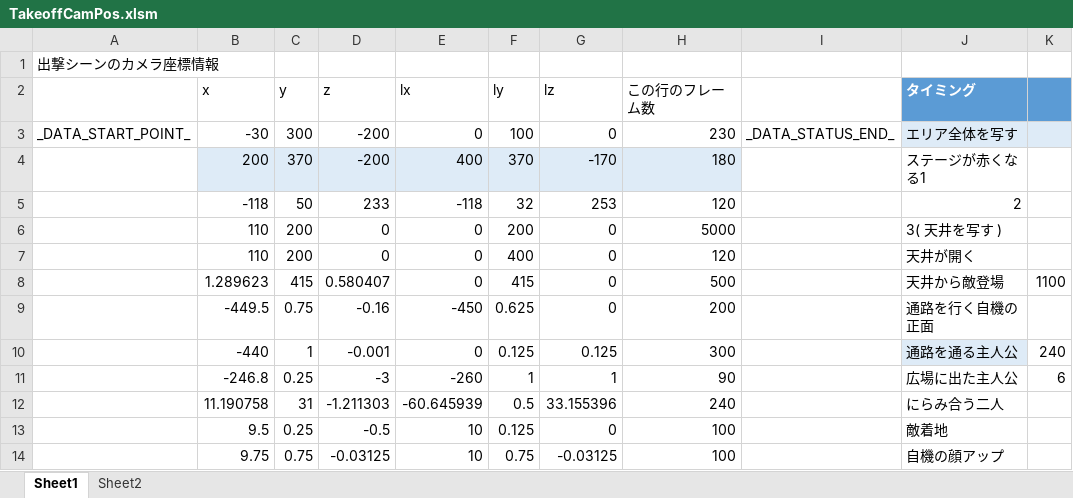
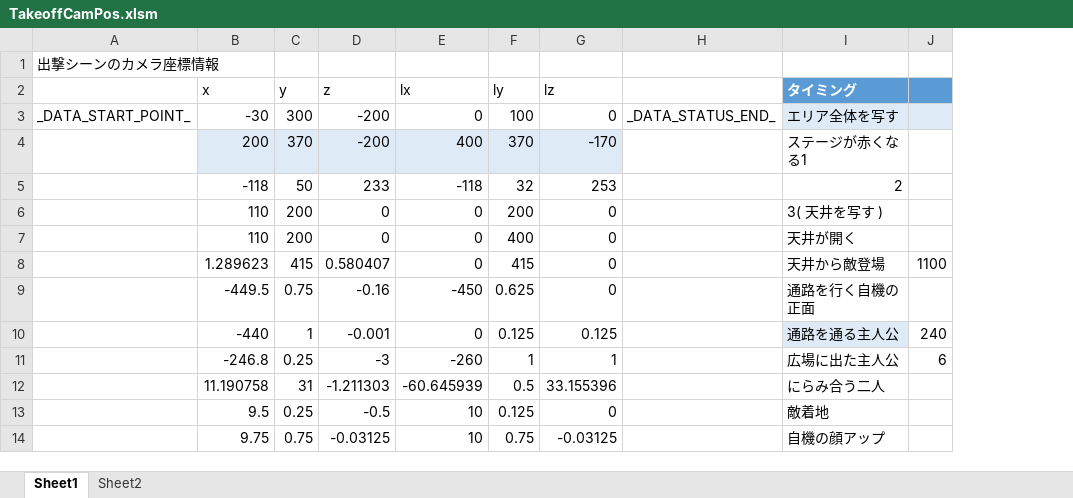
Before and after one commit to Tone2387/ShiningRoadProject, an Excel workbook: ShiningRoadProject/Data/FileData/Tahara/TakeoffCamPos.xlsm, sheet Sheet1, drawn as a sheet; only a part is shown; values as stored, in another font and other column widths than the file's, no borders; charts and pictures and table styles not drawn; the diff names each change by its address in the sheet, - before the commit and + after, or states it on an @@ line.

```diff
--- a/ShiningRoadProject/Data/FileData/Tahara/TakeoffCamPos.xlsm (sheet Sheet1)
+++ b/ShiningRoadProject/Data/FileData/Tahara/TakeoffCamPos.xlsm (sheet Sheet1)
-column H (この行のフレーム数), rows 3-14: 230 | 180 | 120 | 5000 | 120 | 500 | 200 | 300 | 90 | 240 | 100 | 100
```
Also changed, not shown: 14 other files.
